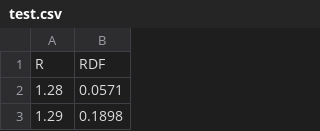
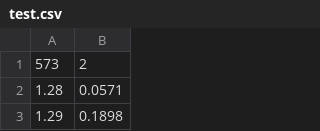
Before and after one commit to DrewNow/GaussianML, a CSV file: test.csv, drawn as a sheet; only a part is shown; removed rows and columns are numbered as before the commit, all else as after; the diff names each change by its address in the sheet, - before the commit and + after, or states it on an @@ line.

Commit message:
Update test.csv

```diff
--- a/test.csv
+++ b/test.csv
-row 1: R | RDF
+row 1: 573 | 2
```
